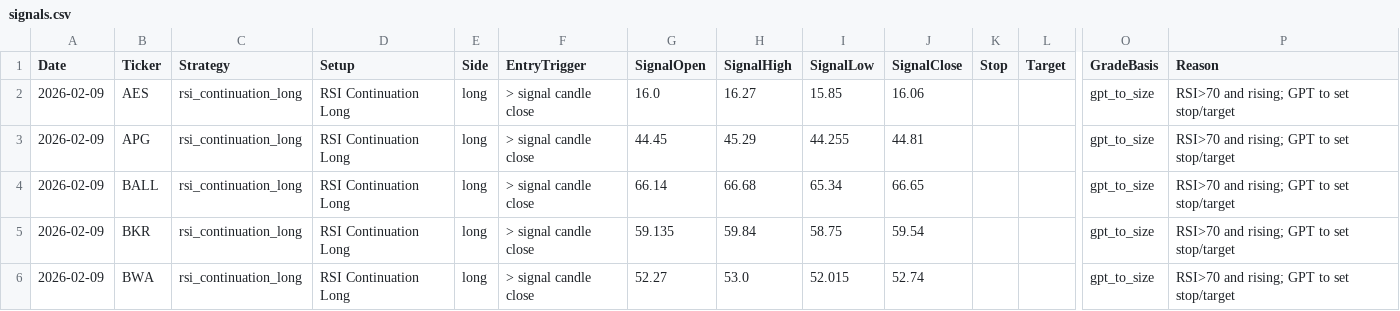
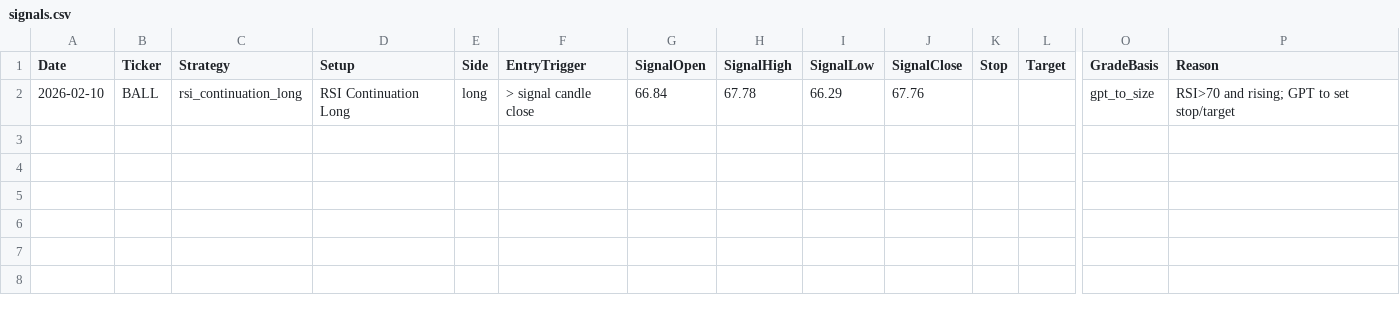
Before and after one commit to mpincus/Swing_Systems, a CSV file: docs/rsi_continuation_long/signals.csv, drawn as a sheet; only a part is shown, gaps mark what is left out; removed rows and columns are numbered as before the commit, all else as after; rows hold the shown columns only; the diff names each change by its address in the sheet, - before the commit and + after, or states it on an @@ line.

```diff
--- a/docs/rsi_continuation_long/signals.csv
+++ b/docs/rsi_continuation_long/signals.csv
-row 2: 2026-02-09 | AES | rsi_continuation_long | RSI Continuation Long | long | > signal candle close | 16.0 | 16.27 | 15.85 | 16.06 |  |  | gpt_to_size | RSI>70 and rising; GPT to set stop/target
-row 3: 2026-02-09 | APG | rsi_continuation_long | RSI Continuation Long | long | > signal candle close | 44.45 | 45.29 | 44.255 | 44.81 |  |  | gpt_to_size | RSI>70 and rising; GPT to set stop/target
-A2 (Date): 2026-02-09
+A2 (Date): 2026-02-10
-G2 (SignalOpen): 66.14
+G2 (SignalOpen): 66.84
-H2 (SignalHigh): 66.68
+H2 (SignalHigh): 67.78
-I2 (SignalLow): 65.34
+I2 (SignalLow): 66.29
-J2 (SignalClose): 66.65
+J2 (SignalClose): 67.76
-row 5: 2026-02-09 | BKR | rsi_continuation_long | RSI Continuation Long | long | > signal candle close | 59.135 | 59.84 | 58.75 | 59.54 |  |  | gpt_to_size | RSI>70 and rising; GPT to set stop/target
-row 6: 2026-02-09 | BWA | rsi_continuation_long | RSI Continuation Long | long | > signal candle close | 52.27 | 53.0 | 52.015 | 52.74 |  |  | gpt_to_size | RSI>70 and rising; GPT to set stop/target
```
Also changed, not shown: docs/combined_signals.csv, docs/combined_signals_price_history.csv, 27 other files.
